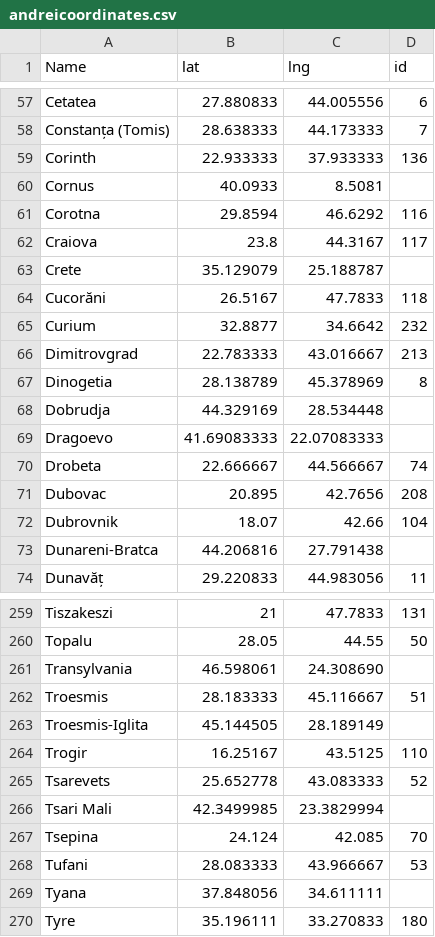
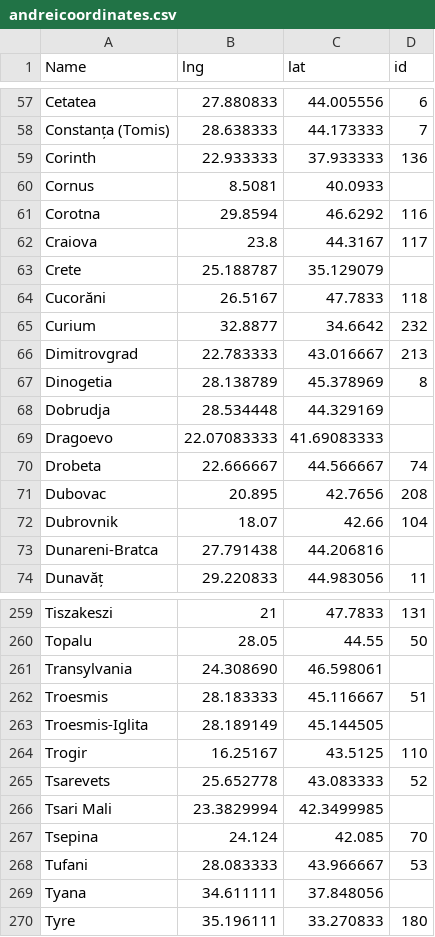
Before and after one commit to leemordechai/FLAME, a CSV file: andreicoordinates.csv, drawn as a sheet; only a part is shown, gaps mark what is left out; the diff covers the shown part only.

```diff
--- a/andreicoordinates.csv
+++ b/andreicoordinates.csv
@@ -1 +1 @@
-Name,lat,lng,id
+Name,lng,lat,id
@@ -59,6 +59,6 @@ Constanța (Tomis),28.638333,44.173333,7
 Corinth,22.933333,37.933333,136
-Cornus,40.0933,8.5081,
+Cornus,8.5081,40.0933,
 Corotna,29.8594,46.6292,116
 Craiova,23.8,44.3167,117
-Crete,35.129079,25.188787,
+Crete,25.188787,35.129079,
 Cucorăni,26.5167,47.7833,118
@@ -67,4 +67,4 @@ Dimitrovgrad,22.783333,43.016667,213
 Dinogetia,28.138789,45.378969,8
-Dobrudja,44.329169,28.534448,
-Dragoevo,41.69083333,22.07083333,
+Dobrudja,28.534448,44.329169,
+Dragoevo,22.07083333,41.69083333,
 Drobeta,22.666667,44.566667,74
@@ -72,3 +72,3 @@ Dubovac,20.895,42.7656,208
 Dubrovnik,18.07,42.66,104
-Dunareni-Bratca,44.206816,27.791438,
+Dunareni-Bratca,27.791438,44.206816,
 Dunavăț,29.220833,44.983056,11
@@ -260,11 +260,11 @@ Tiszakeszi,21,47.7833,131
 Topalu,28.05,44.55,50
-Transylvania,46.598061,24.308690,
+Transylvania,24.308690,46.598061,
 Troesmis,28.183333,45.116667,51
-Troesmis-Iglita,45.144505,28.189149,
+Troesmis-Iglita,28.189149,45.144505,
 Trogir,16.25167,43.5125,110
 Tsarevets,25.652778,43.083333,52
-Tsari Mali,42.3499985,23.3829994,
+Tsari Mali,23.3829994,42.3499985,
 Tsepina,24.124,42.085,70
 Tufani,28.083333,43.966667,53
-Tyana,37.848056,34.611111,
+Tyana,34.611111,37.848056,
 Tyre,35.196111,33.270833,180
```
Also changed, not shown: 56 edited cells elsewhere in this file, ths_coins.csv, ths_finds.csv, 1 other file.
